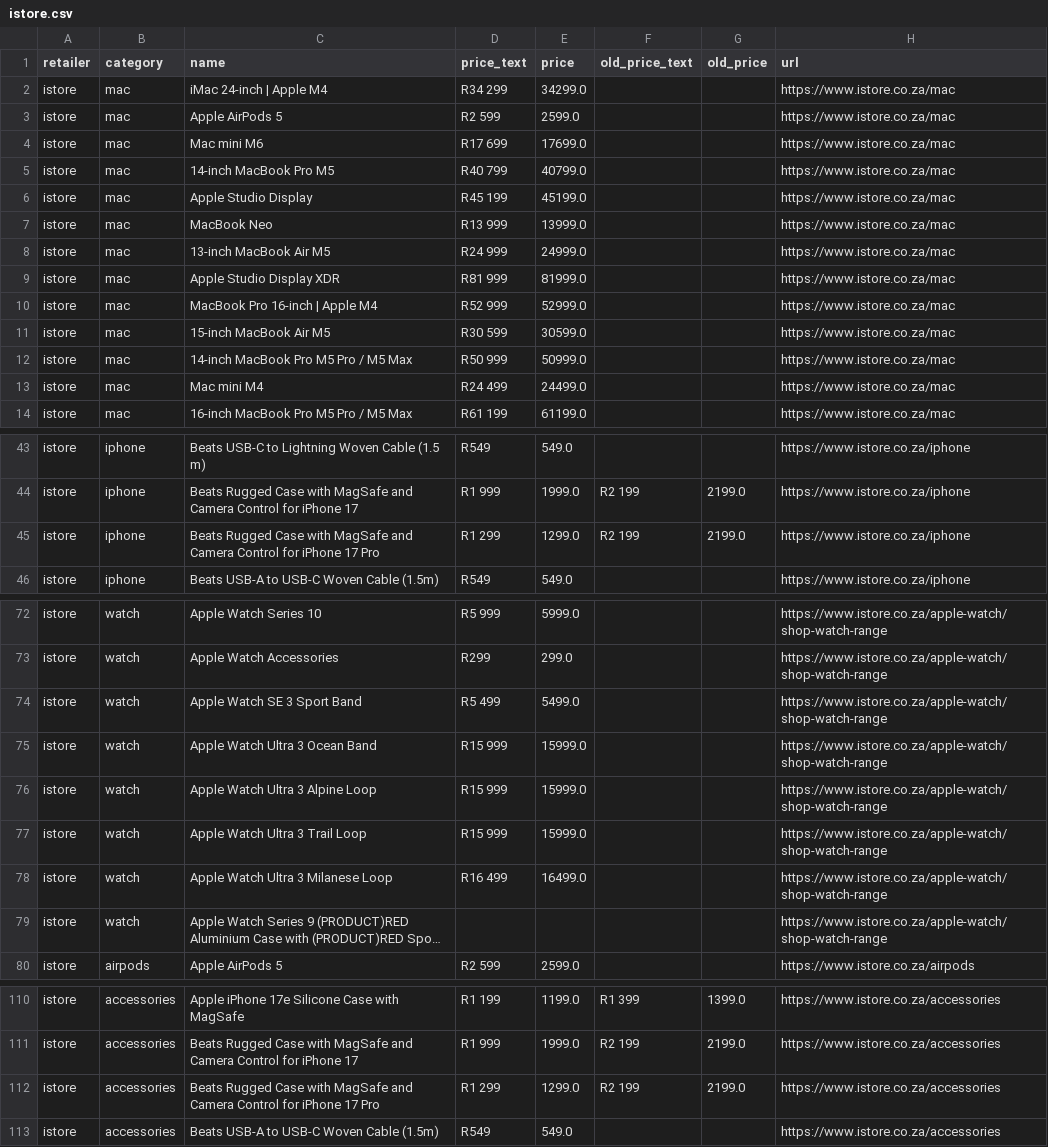
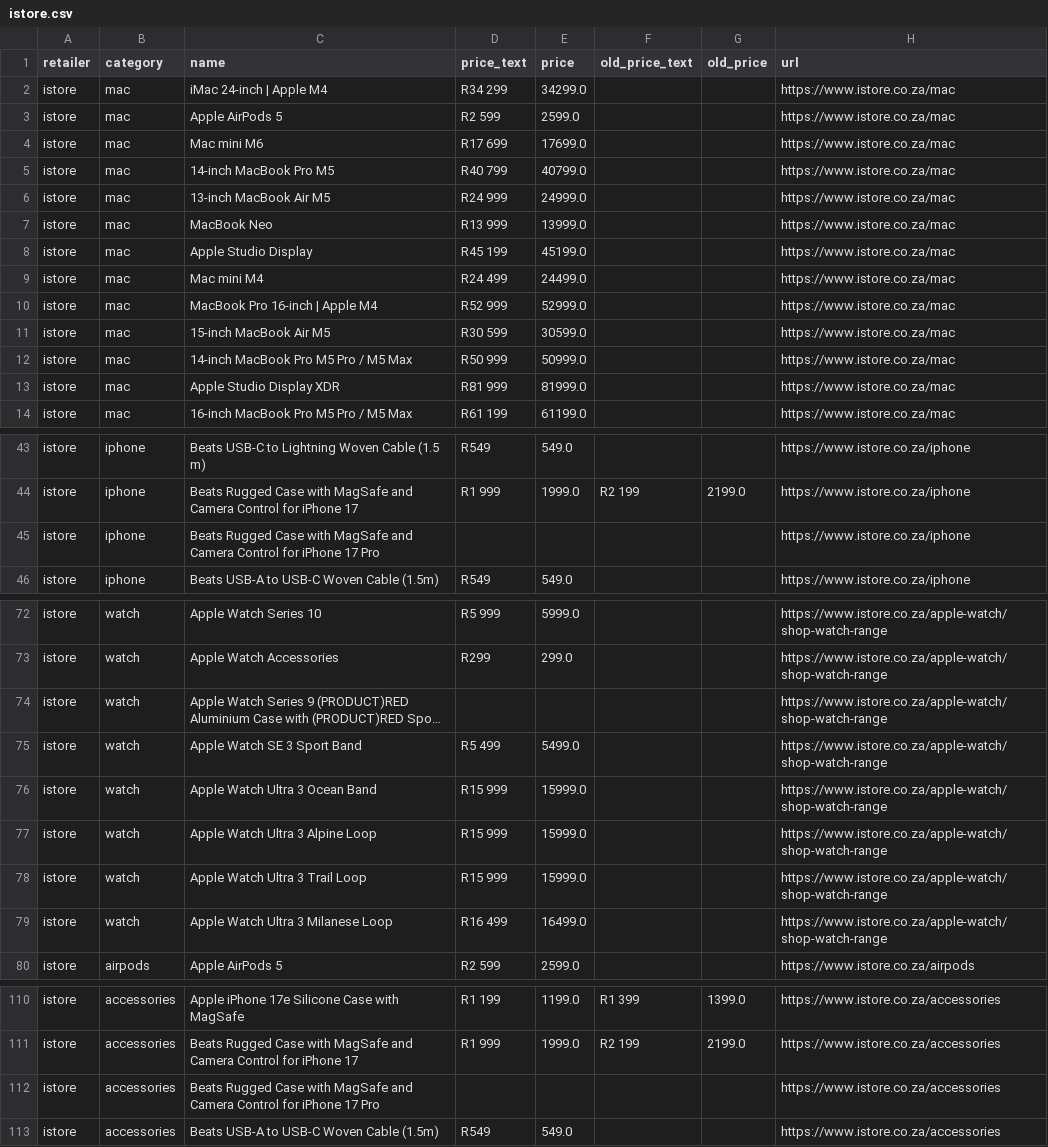
Before and after one commit to cd5wtsnct4-bot/digicape, a CSV file: data/istore.csv, drawn as a sheet; only a part is shown, gaps mark what is left out; long unchanged cells end in …; the diff names each change by its address in the sheet, - before the commit and + after, or states it on an @@ line.

```diff
--- a/data/istore.csv
+++ b/data/istore.csv
@@ row 8 moved to row 6: istore @@
@@ row 13 moved to row 9: istore @@
@@ row 9 moved to row 13: istore @@
-D45 (price_text): R1 299
+D45 (price_text): (empty)
-E45 (price): 1299.0
+E45 (price): (empty)
-F45 (old_price_text): R2 199
+F45 (old_price_text): (empty)
-G45 (old_price): 2199.0
+G45 (old_price): (empty)
@@ row 79 moved to row 74: istore @@
-D112 (price_text): R1 299
+D112 (price_text): (empty)
-E112 (price): 1299.0
+E112 (price): (empty)
-F112 (old_price_text): R2 199
+F112 (old_price_text): (empty)
-G112 (old_price): 2199.0
+G112 (old_price): (empty)
```
Also changed, not shown: 5 other files.
